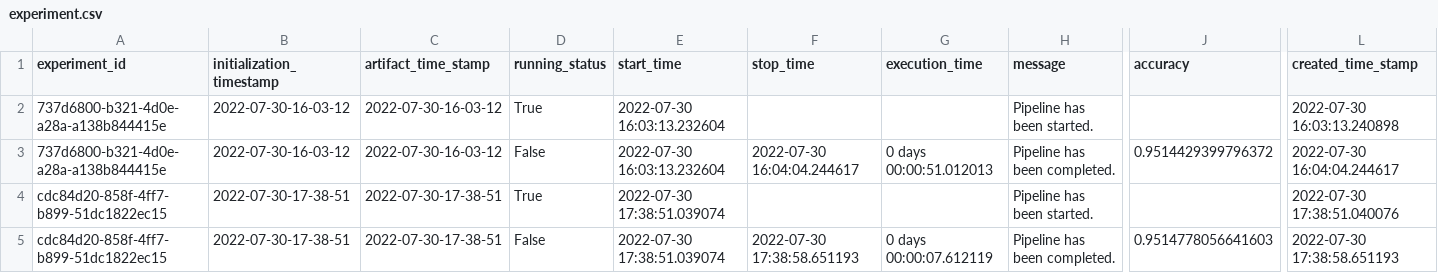
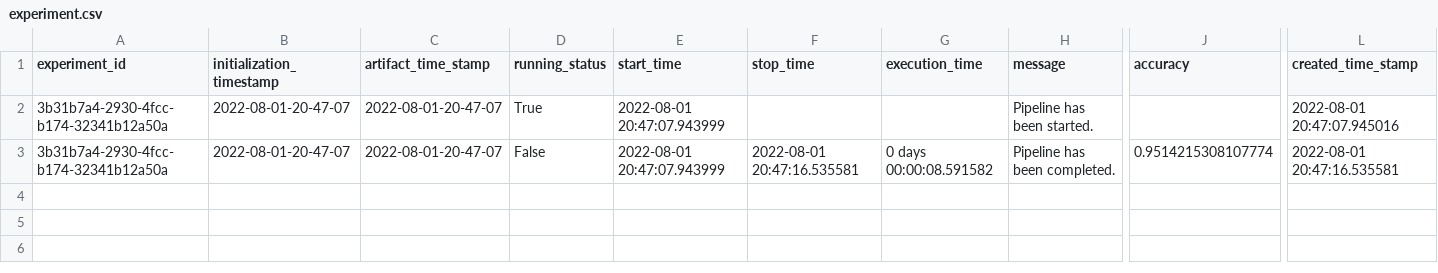
Before and after one commit to Sayantan40/Cement-Strength-Prediction, a CSV file: cement/artifact/experiment/experiment.csv, drawn as a sheet; only a part is shown, gaps mark what is left out; removed rows and columns are numbered as before the commit, all else as after; rows hold the shown columns only; the diff names each change by its address in the sheet, - before the commit and + after, or states it on an @@ line.

```diff
--- a/cement/artifact/experiment/experiment.csv
+++ b/cement/artifact/experiment/experiment.csv
-A2 (experiment_id): 737d6800-b321-4d0e-a28a-a138b844415e
+A2 (experiment_id): 3b31b7a4-2930-4fcc-b174-32341b12a50a
-B2 (initialization_timestamp): 2022-07-30-16-03-12
+B2 (initialization_timestamp): 2022-08-01-20-47-07
-C2 (artifact_time_stamp): 2022-07-30-16-03-12
+C2 (artifact_time_stamp): 2022-08-01-20-47-07
-E2 (start_time): 2022-07-30 16:03:13.232604
+E2 (start_time): 2022-08-01 20:47:07.943999
-L2 (created_time_stamp): 2022-07-30 16:03:13.240898
+L2 (created_time_stamp): 2022-08-01 20:47:07.945016
-row 3: 737d6800-b321-4d0e-a28a-a138b844415e | 2022-07-30-16-03-12 | 2022-07-30-16-03-12 | False | 2022-07-30 16:03:13.232604 | 2022-07-30 16:04:04.244617 | 0 days 00:00:51.012013 | Pipeline has been completed. | 0.9514429399796372 | 2022-07-30 16:04:04.244617
-row 4: cdc84d20-858f-4ff7-b899-51dc1822ec15 | 2022-07-30-17-38-51 | 2022-07-30-17-38-51 | True | 2022-07-30 17:38:51.039074 |  |  | Pipeline has been started. |  | 2022-07-30 17:38:51.040076
-A3 (experiment_id): cdc84d20-858f-4ff7-b899-51dc1822ec15
+A3 (experiment_id): 3b31b7a4-2930-4fcc-b174-32341b12a50a
-B3 (initialization_timestamp): 2022-07-30-17-38-51
+B3 (initialization_timestamp): 2022-08-01-20-47-07
-C3 (artifact_time_stamp): 2022-07-30-17-38-51
+C3 (artifact_time_stamp): 2022-08-01-20-47-07
-E3 (start_time): 2022-07-30 17:38:51.039074
+E3 (start_time): 2022-08-01 20:47:07.943999
-F3 (stop_time): 2022-07-30 17:38:58.651193
+F3 (stop_time): 2022-08-01 20:47:16.535581
-G3 (execution_time): 0 days 00:00:07.612119
+G3 (execution_time): 0 days 00:00:08.591582
-J3 (accuracy): 0.9514778056641603
+J3 (accuracy): 0.9514215308107774
-L3 (created_time_stamp): 2022-07-30 17:38:58.651193
+L3 (created_time_stamp): 2022-08-01 20:47:16.535581
```
Also changed, not shown: 31 other files.
